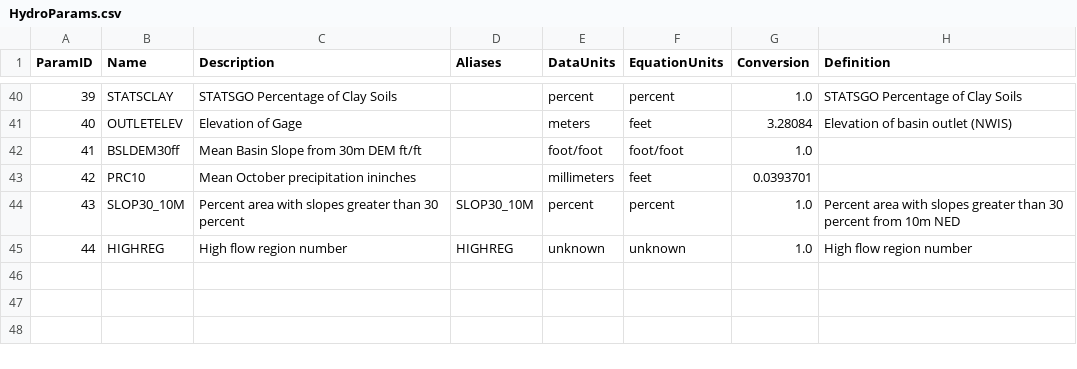
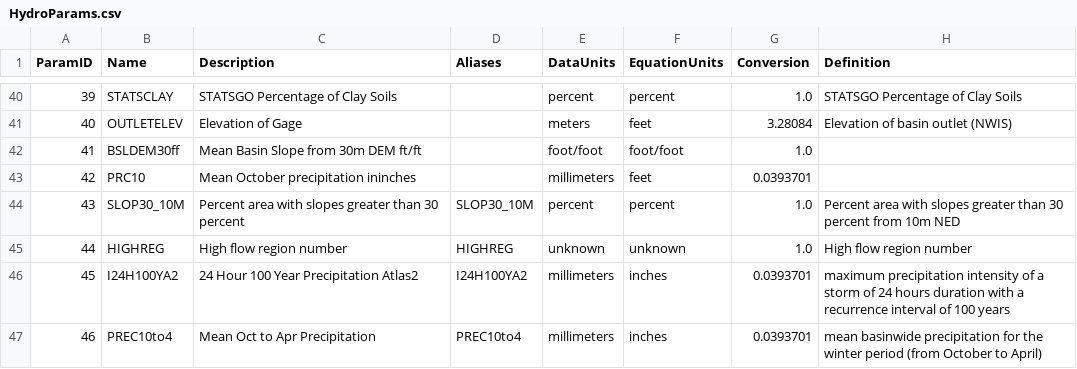
Before and after one commit to Riverscapes/riverscapes-tools, a CSV file: packages/hydro/database/data/HydroParams.csv, drawn as a sheet; only a part is shown, gaps mark what is left out.

Commit message:
Updated hydroparams for HUC8s: 13010002, 15040003

```diff
--- a/packages/hydro/database/data/HydroParams.csv
+++ b/packages/hydro/database/data/HydroParams.csv
@@ -45 +45,3 @@ ParamID,Name,Description,Aliases,DataUnits,EquationUnits,Conversion,Definition
 44,HIGHREG,High flow region number,HIGHREG,unknown,unknown,1.0,High flow region number
+45,I24H100YA2,24 Hour 100 Year Precipitation Atlas2,I24H100YA2,millimeters,inches,0.0393701,maximum precipitation intensity of a storm of 24 hours duration with a recurrence interval of 100 years
+46,PREC10to4,Mean Oct to Apr Precipitation,PREC10to4,millimeters,inches,0.0393701,mean basinwide precipitation for the winter period (from October to April)
```
Also changed, not shown: packages/hydro/database/data/Watersheds.csv, packages/hydro/database/data/intersect/WatershedHydroParams.csv.
